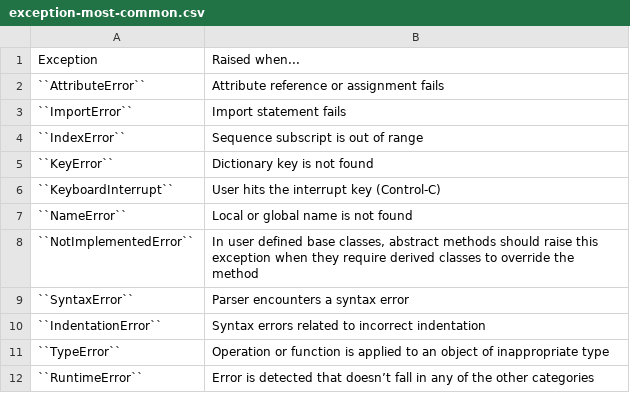
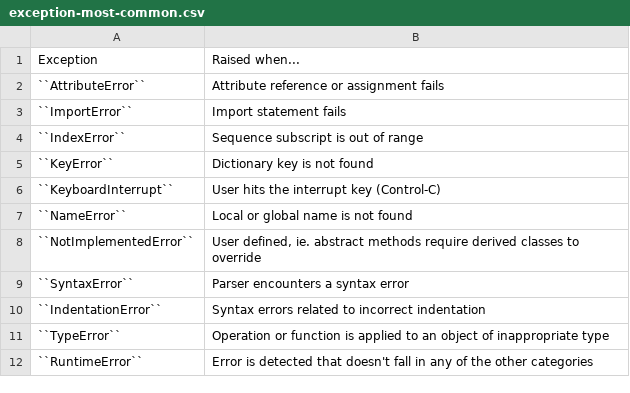
Before and after one commit to easyMil/book-python, a CSV file: exceptions/data/exception-most-common.csv, drawn as a sheet.

```diff
--- a/exceptions/data/exception-most-common.csv
+++ b/exceptions/data/exception-most-common.csv
@@ -7,3 +7,3 @@
 "``NameError``", "Local or global name is not found"
-"``NotImplementedError``", "In user defined base classes, abstract methods should raise this exception when they require derived classes to override the method"
+"``NotImplementedError``", "User defined, ie. abstract methods require derived classes to override"
 "``SyntaxError``", "Parser encounters a syntax error"
@@ -11,2 +11,2 @@
 "``TypeError``", "Operation or function is applied to an object of inappropriate type"
-"``RuntimeError``", "Error is detected that doesn’t fall in any of the other categories"
+"``RuntimeError``", "Error is detected that doesn't fall in any of the other categories"
```
Also changed, not shown: file/data/file-open-modes.csv, 5 other files.
